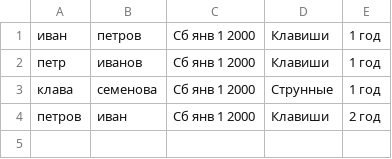
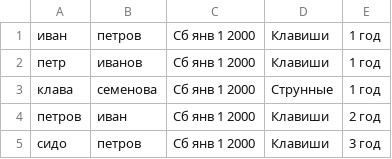
Before and after one commit to begbeder/qtCsv, a CSV file: build-qtProject-Desktop_Qt_5_10_1_MinGW_32bit-Debug/data.csv, drawn as a sheet; the diff names each change by its address in the sheet, - before the commit and + after, or states it on an @@ line.

```diff
--- a/build-qtProject-Desktop_Qt_5_10_1_MinGW_32bit-Debug/data.csv
+++ b/build-qtProject-Desktop_Qt_5_10_1_MinGW_32bit-Debug/data.csv
+row 5: сидо | петров | Сб янв 1 2000 | Клавиши | 3 год
```
Also changed, not shown: 13 other files.
